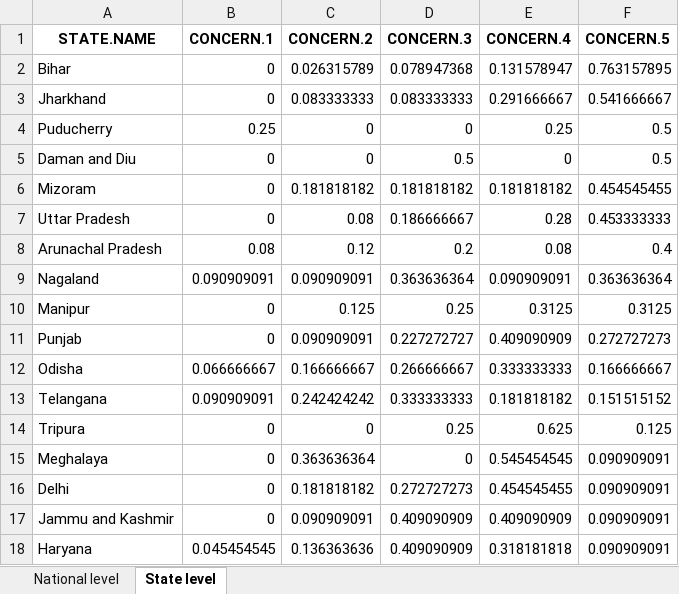
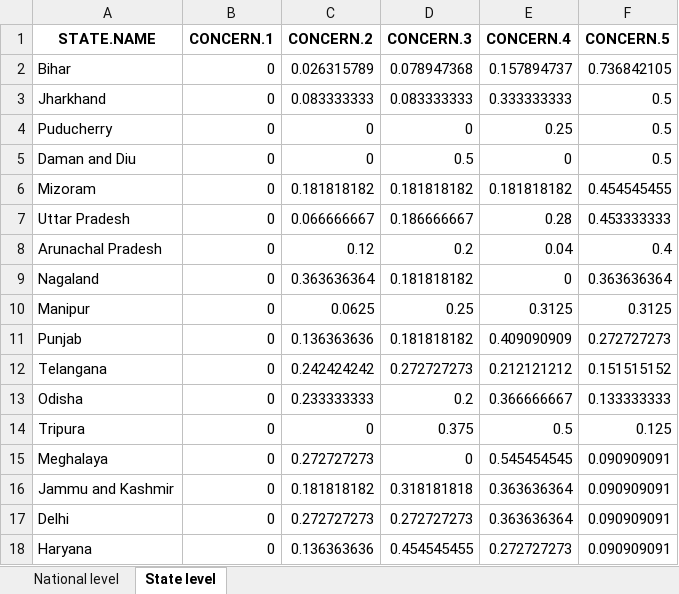
Before and after one commit to birdcountindia/dark-loci, an Excel workbook: outputs/summary1.xlsx, sheet State level, drawn as a sheet; only a part is shown; values as stored, in another font and other column widths than the file's, no borders; removed rows and columns are numbered as before the commit, all else as after; the diff covers the shown part only; the diff names each change by its address in the sheet, - before the commit and + after, or states it on an @@ line.

```diff
--- a/outputs/summary1.xlsx (sheet State level)
+++ b/outputs/summary1.xlsx (sheet State level)
-E2 (CONCERN.4): 0.131578947
+E2 (CONCERN.4): 0.157894737
-F2 (CONCERN.5): 0.763157895
+F2 (CONCERN.5): 0.736842105
-E3 (CONCERN.4): 0.291666667
+E3 (CONCERN.4): 0.333333333
-F3 (CONCERN.5): 0.541666667
+F3 (CONCERN.5): 0.5
-B4 (CONCERN.1): 0.25
+B4 (CONCERN.1): 0
-C7 (CONCERN.2): 0.08
+C7 (CONCERN.2): 0.066666667
-B8 (CONCERN.1): 0.08
+B8 (CONCERN.1): 0
-E8 (CONCERN.4): 0.08
+E8 (CONCERN.4): 0.04
-B9 (CONCERN.1): 0.090909091
+B9 (CONCERN.1): 0
-C9 (CONCERN.2): 0.090909091
+C9 (CONCERN.2): 0.363636364
-D9 (CONCERN.3): 0.363636364
+D9 (CONCERN.3): 0.181818182
-E9 (CONCERN.4): 0.090909091
+E9 (CONCERN.4): 0
-C10 (CONCERN.2): 0.125
+C10 (CONCERN.2): 0.0625
-C11 (CONCERN.2): 0.090909091
+C11 (CONCERN.2): 0.136363636
-D11 (CONCERN.3): 0.227272727
+D11 (CONCERN.3): 0.181818182
-row 12: Odisha | 0.066666667 | 0.166666667 | 0.266666667 | 0.333333333 | 0.166666667
-B12 (CONCERN.1): 0.090909091
+B12 (CONCERN.1): 0
-D12 (CONCERN.3): 0.333333333
+D12 (CONCERN.3): 0.272727273
-E12 (CONCERN.4): 0.181818182
+E12 (CONCERN.4): 0.212121212
+row 13: Odisha | 0 | 0.233333333 | 0.2 | 0.366666667 | 0.133333333
-D14 (CONCERN.3): 0.25
+D14 (CONCERN.3): 0.375
-E14 (CONCERN.4): 0.625
+E14 (CONCERN.4): 0.5
-C15 (CONCERN.2): 0.363636364
+C15 (CONCERN.2): 0.272727273
+row 16: Jammu and Kashmir | 0 | 0.181818182 | 0.318181818 | 0.363636364 | 0.090909091
-C17 (CONCERN.2): 0.181818182
+C17 (CONCERN.2): 0.272727273
-E17 (CONCERN.4): 0.454545455
+E17 (CONCERN.4): 0.363636364
-row 17: Jammu and Kashmir | 0 | 0.090909091 | 0.409090909 | 0.409090909 | 0.090909091
-B18 (CONCERN.1): 0.045454545
+B18 (CONCERN.1): 0
-D18 (CONCERN.3): 0.409090909
+D18 (CONCERN.3): 0.454545455
-E18 (CONCERN.4): 0.318181818
+E18 (CONCERN.4): 0.272727273
```
Also changed, not shown: 2 removed rows and 29 edited cells elsewhere in this sheet, sheet National level, outputs/concern_classification.xlsx, outputs/concern_thresh.xlsx, 3 other files.
